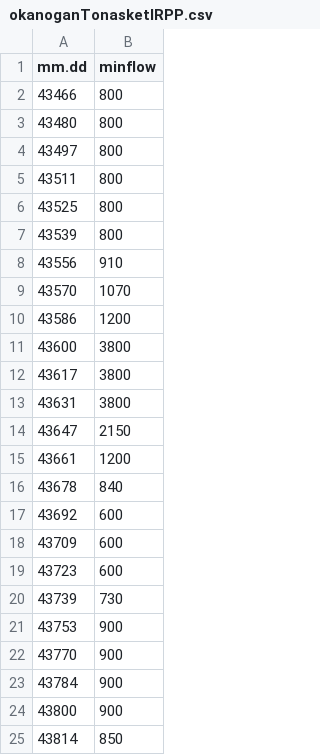
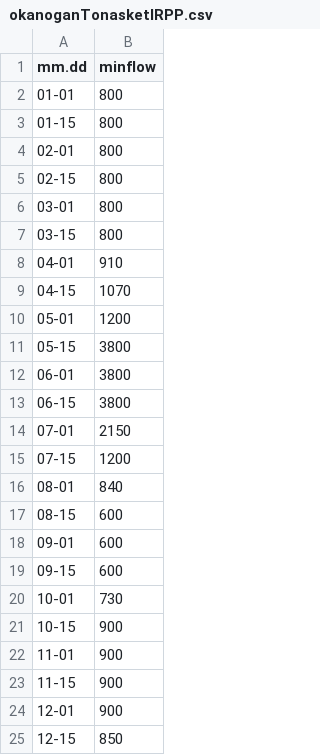
Before and after one commit to jeffmarti/data, a CSV file: okanoganTonasketIRPP.csv, drawn as a sheet.

Commit message:
Add files via upload

```diff
--- a/okanoganTonasketIRPP.csv
+++ b/okanoganTonasketIRPP.csv
@@ -1,25 +1,25 @@
 mm.dd,minflow
-43466,800
-43480,800
-43497,800
-43511,800
-43525,800
-43539,800
-43556,910
-43570,1070
-43586,1200
-43600,3800
-43617,3800
-43631,3800
-43647,2150
-43661,1200
-43678,840
-43692,600
-43709,600
-43723,600
-43739,730
-43753,900
-43770,900
-43784,900
-43800,900
-43814,850
+01-01,800
+01-15,800
+02-01,800
+02-15,800
+03-01,800
+03-15,800
+04-01,910
+04-15,1070
+05-01,1200
+05-15,3800
+06-01,3800
+06-15,3800
+07-01,2150
+07-15,1200
+08-01,840
+08-15,600
+09-01,600
+09-15,600
+10-01,730
+10-15,900
+11-01,900
+11-15,900
+12-01,900
+12-15,850
```
